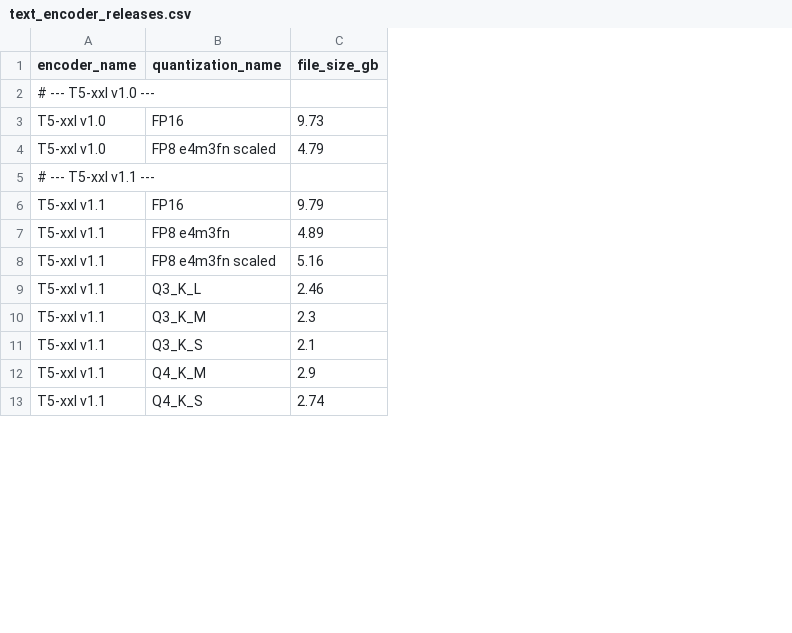
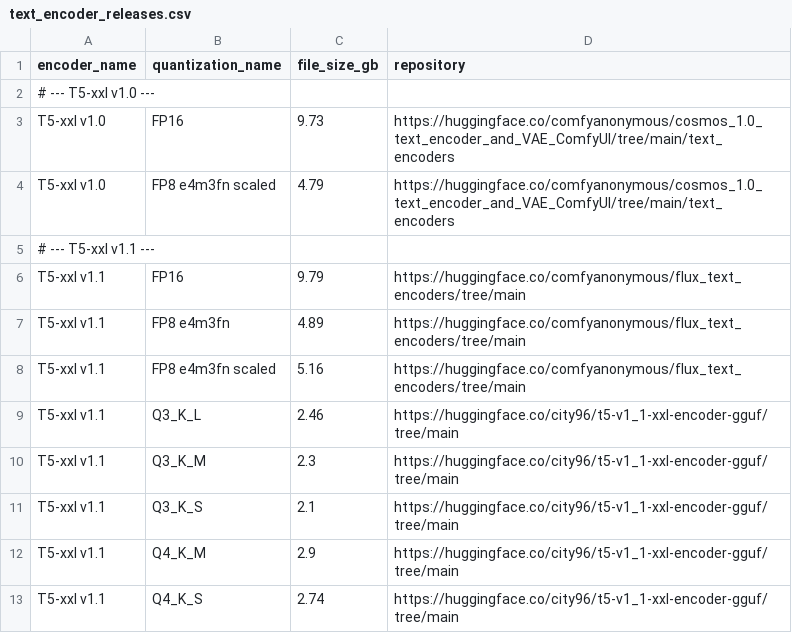
Before and after one commit to d4N-87/KSimply, a CSV file: scripts/data/text_encoder_releases.csv, drawn as a sheet; only a part is shown; the diff names each change by its address in the sheet, - before the commit and + after, or states it on an @@ line.

Commit message:
Add Hugging Face repository links to model data
Added a new 'repository' column to model_releases.csv with Hugging Face URLs for each model. Updated translations to include a title for repository links. Introduced HuggingFaceIcon.svelte component and updated ResultCard.svelte to support repository links. Version bumped to 1.1.0 in package files.

```diff
--- a/scripts/data/text_encoder_releases.csv
+++ b/scripts/data/text_encoder_releases.csv
+column D (repository), rows 3-13: https://huggingface.co/comfyanonymous/cosmos_1.0_text_encoder_and_VAE_ComfyUI/tree/main/text_encoders | https://huggingface.co/comfyanonymous/cosmos_1.0_text_encoder_and_VAE_ComfyUI/tree/main/text_encoders |  | https://huggingface.co/comfyanonymous/flux_text_encoders/tree/main | https://huggingface.co/comfyanonymous/flux_text_encoders/tree/main | https://huggingface.co/comfyanonymous/flux_text_encoders/tree/main | https://huggingface.co/city96/t5-v1_1-xxl-encoder-gguf/tree/main | https://huggingface.co/city96/t5-v1_1-xxl-encoder-gguf/tree/main | https://huggingface.co/city96/t5-v1_1-xxl-encoder-gguf/tree/main | https://huggingface.co/city96/t5-v1_1-xxl-encoder-gguf/tree/main | https://huggingface.co/city96/t5-v1_1-xxl-encoder-gguf/tree/main
```
Also changed, not shown: scripts/data/vae_releases.csv, 16 other files.
